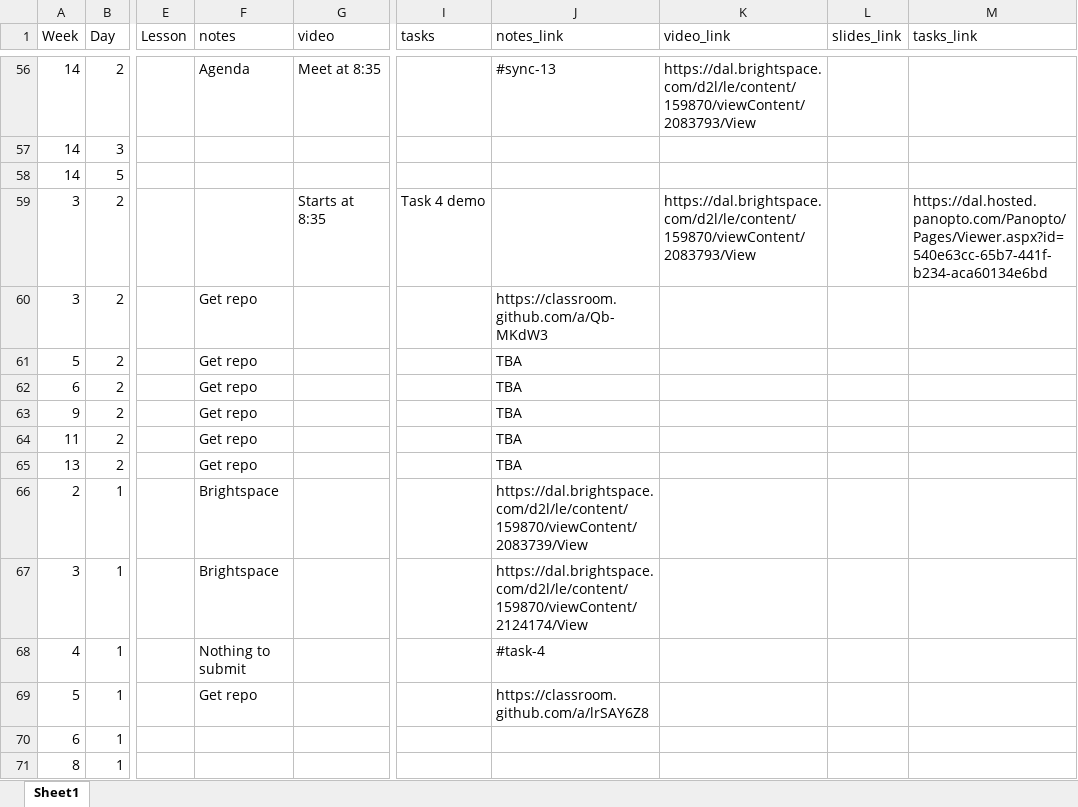
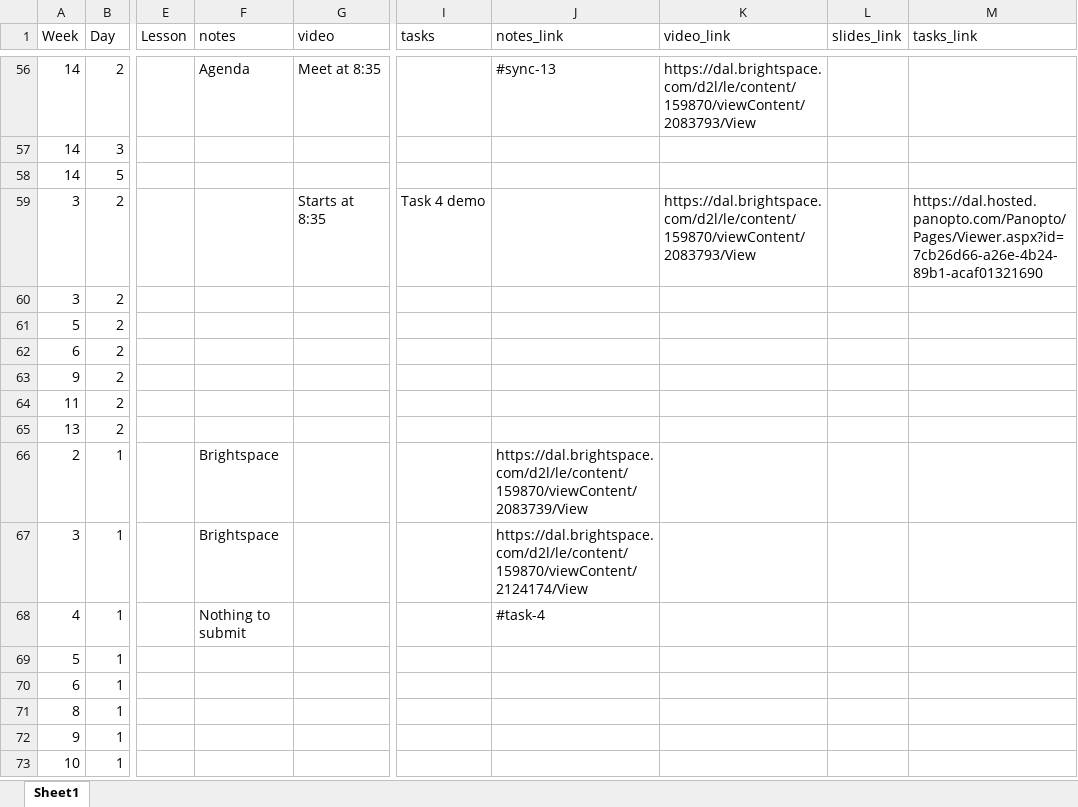
Before and after one commit to AndrewIrwin/data-visualization, an Excel workbook: schedule.xlsx, sheet Sheet1, drawn as a sheet; only a part is shown, gaps mark what is left out; the shorter side is filled out with more unchanged rows; values as stored, in another font and other column widths than the file's, no borders; the diff names each change by its address in the sheet, - before the commit and + after, or states it on an @@ line.

Commit message:
Revised schedule, vcs video link

```diff
--- a/schedule.xlsx (sheet Sheet1)
+++ b/schedule.xlsx (sheet Sheet1)
-M59 (tasks_link): https://dal.hosted.panopto.com/Panopto/Pages/Viewer.aspx?id=540e63cc-65b7-441f-b234-aca60134e6bd
+M59 (tasks_link): https://dal.hosted.panopto.com/Panopto/Pages/Viewer.aspx?id=7cb26d66-a26e-4b24-89b1-acaf01321690
-F60:F65 (notes): Get repo
+F60:F65 (notes): (empty)
-J60 (notes_link): https://classroom.github.com/a/Qb-MKdW3
+J60 (notes_link): (empty)
-J61:J65 (notes_link): TBA
+J61:J65 (notes_link): (empty)
-F69 (notes): Get repo
+F69 (notes): (empty)
-J69 (notes_link): https://classroom.github.com/a/lrSAY6Z8
+J69 (notes_link): (empty)
```
Also changed, not shown: 15 other files.
